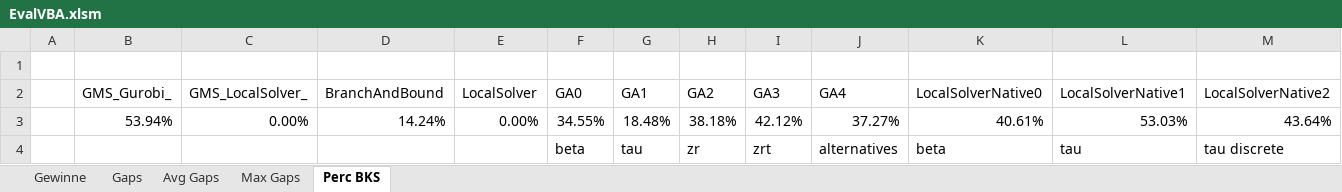
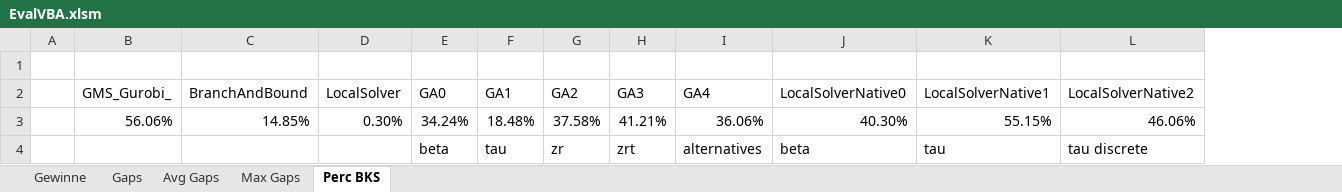
Before and after one commit to 0x17/NumericEvaluationScripts, an Excel workbook: EvalVBA.xlsm, sheet Perc BKS, drawn as a sheet; only a part is shown; values as stored, in another font and other column widths than the file's, no borders; removed rows and columns are numbered as before the commit, all else as after; rows hold the shown columns only; the diff names each change by its address in the sheet, - before the commit and + after, or states it on an @@ line.

```diff
--- a/EvalVBA.xlsm (sheet Perc BKS)
+++ b/EvalVBA.xlsm (sheet Perc BKS)
-column C (GMS_LocalSolver_), empty
-row 3:  | 53.94% | 0.00% | 14.24% | 0.00% | 34.55% | 18.48% | 38.18% | 42.12% | 37.27% | 40.61% | 53.03% | 43.64%
+row 3:  | 56.06% | 14.85% | 0.30% | 34.24% | 18.48% | 37.58% | 41.21% | 36.06% | 40.30% | 55.15% | 46.06%
```
Also changed, not shown: sheet Gaps, sheet Gewinne, sheet Avg Gaps, sheet Max Gaps, 5 other files.
